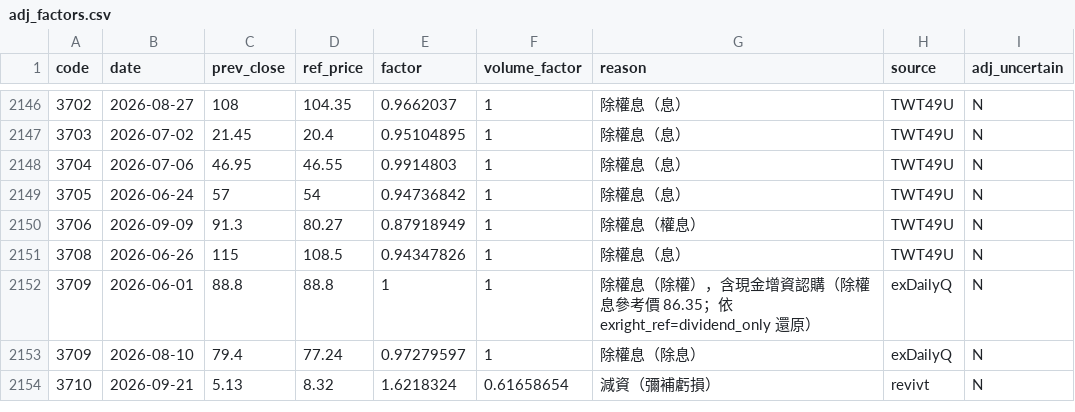
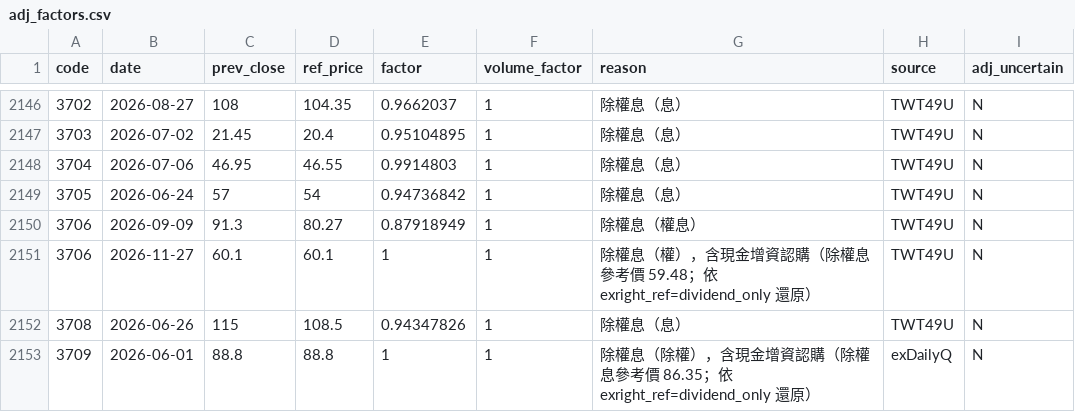
Before and after one commit to u6x06a/-tw-watchlist-data, a CSV file: data/adj_factors.csv, drawn as a sheet; only a part is shown, gaps mark what is left out; the shorter side is filled out with more unchanged rows; the diff names each change by its address in the sheet, - before the commit and + after, or states it on an @@ line.

```diff
--- a/data/adj_factors.csv
+++ b/data/adj_factors.csv
+row 2151: 3706 | 2026-11-27 | 60.1 | 60.1 | 1 | 1 | 除權息（權），含現金增資認購（除權息參考價 59.48；依 exright_ref=dividend_only 還原） | TWT49U | N
```
Also changed, not shown: data/prices_adj.csv, 13 other files.
